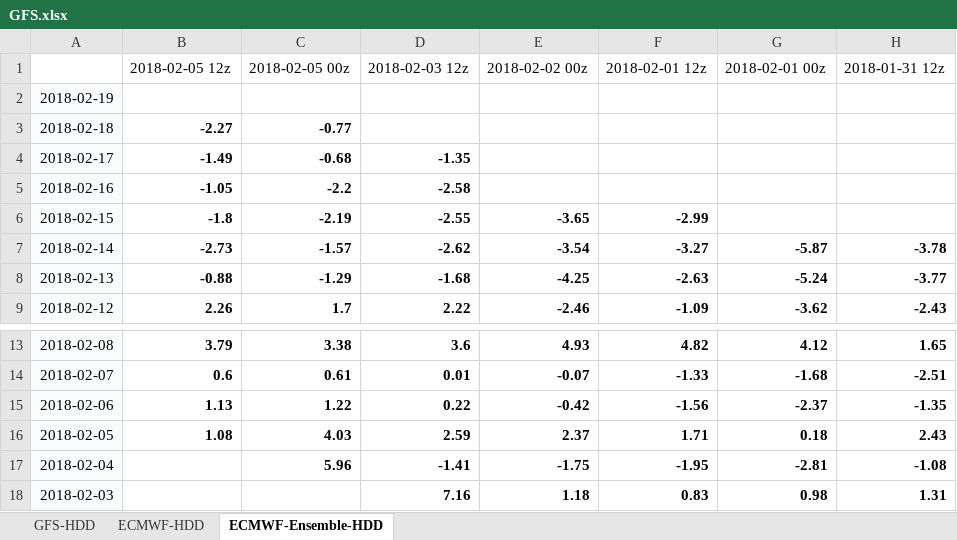
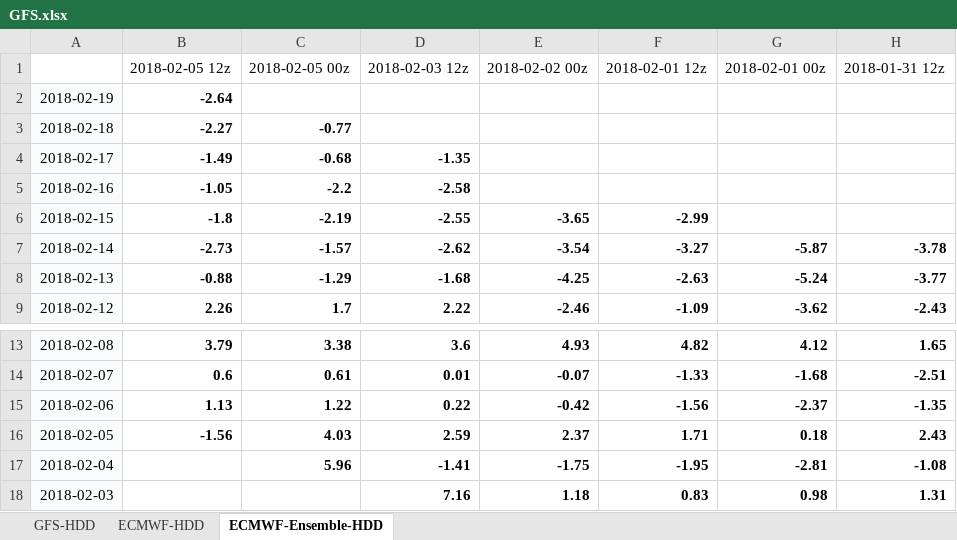
Before and after one commit to shuowenwei/TradingPlans, an Excel workbook: GFS/GFS.xlsx, sheet ECMWF-Ensemble-HDD, drawn as a sheet; only a part is shown, gaps mark what is left out; values as stored, in another font and other column widths than the file's, no borders; conditional formats not drawn; the diff names each change by its address in the sheet, - before the commit and + after, or states it on an @@ line.

```diff
--- a/GFS/GFS.xlsx (sheet ECMWF-Ensemble-HDD)
+++ b/GFS/GFS.xlsx (sheet ECMWF-Ensemble-HDD)
-B2: (empty)
+B2: -2.64
-B16: 1.08
+B16: -1.56
```
Also changed, not shown: sheet GFS-HDD, formulas that keep their value.
